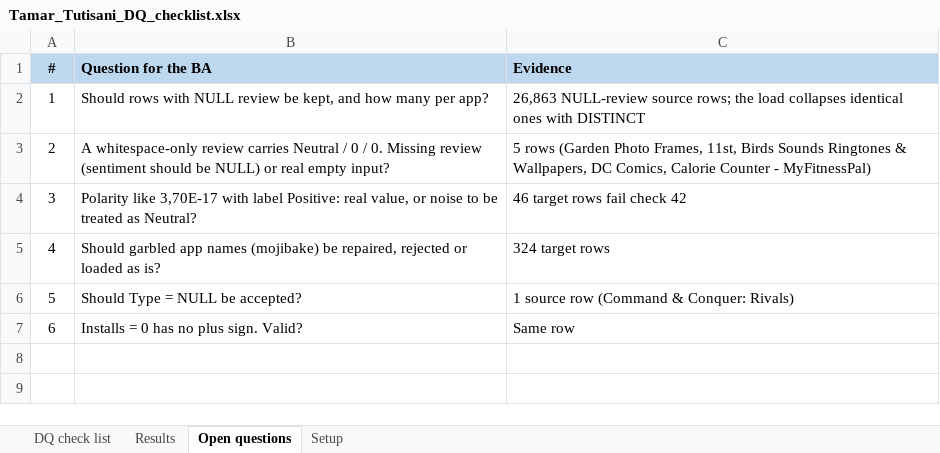
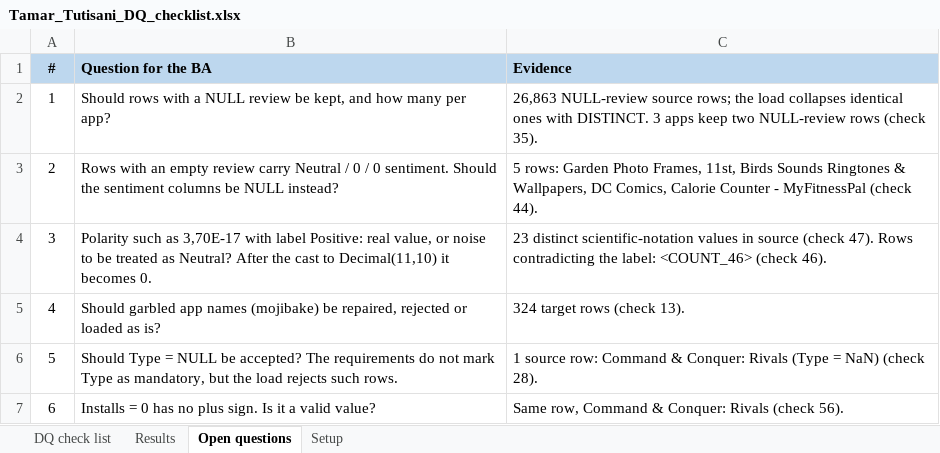
Before and after one commit to tutisanitako/Tamar_Tutisani_SP26, an Excel workbook: DQE Exit Task/Tamar_Tutisani_DQ_checklist.xlsx, sheet Open questions, drawn as a sheet; values as stored, in another font and other column widths than the file's, no borders; table styles not drawn; the diff names each change by its address in the sheet, - before the commit and + after, or states it on an @@ line.

```diff
--- a/DQE Exit Task/Tamar_Tutisani_DQ_checklist.xlsx (sheet Open questions)
+++ b/DQE Exit Task/Tamar_Tutisani_DQ_checklist.xlsx (sheet Open questions)
-B2 (Question for the BA): …rows with NULL review…
+B2 (Question for the BA): …rows with a NULL review…
-C2 (Evidence): …ones with DISTINCT
+C2 (Evidence): …ones with DISTINCT. 3 apps keep two NULL-review rows (check 35).
-B3 (Question for the BA): A whitespace-only review carries Neutral / 0 / 0. Missing review (sentiment should be NULL) or real empty input?
+B3 (Question for the BA): Rows with an empty review carry Neutral / 0 / 0 sentiment. Should the sentiment columns be NULL instead?
-C3 (Evidence): 5 rows (Garden Photo Frames, 11st, Birds Sounds Ringtones & Wallpapers, DC Comics, Calorie Counter - MyFitnessPal)
+C3 (Evidence): 5 rows: Garden Photo Frames, 11st, Birds Sounds Ringtones & Wallpapers, DC Comics, Calorie Counter - MyFitnessPal (check 44).
-B4 (Question for the BA): Polarity like 3,70E-17 with label Positive: real value, or noise to be treated as Neutral?
+B4 (Question for the BA): Polarity such as 3,70E-17 with label Positive: real value, or noise to be treated as Neutral? After the cast to Decimal(11,10) it becomes 0.
-C4 (Evidence): 46 target rows fail check 42
+C4 (Evidence): 23 distinct scientific-notation values in source (check 47). Rows contradicting the label: <COUNT_46> (check 46).
-C5 (Evidence): 324 target rows
+C5 (Evidence): 324 target rows (check 13).
-B6 (Question for the BA): …be accepted?
+B6 (Question for the BA): …be accepted? The requirements do not mark Type as mandatory, but the load rejects such rows.
-C6 (Evidence): 1 source row (Command & Conquer: Rivals)
+C6 (Evidence): 1 source row: Command & Conquer: Rivals (Type = NaN) (check 28).
-B7 (Question for the BA): Installs = 0 has no plus sign. Valid?
+B7 (Question for the BA): Installs = 0 has no plus sign. Is it a valid value?
-C7 (Evidence): Same row
+C7 (Evidence): Same row, Command & Conquer: Rivals (check 56).
```
Also changed, not shown: sheet DQ check list, sheet Results.
